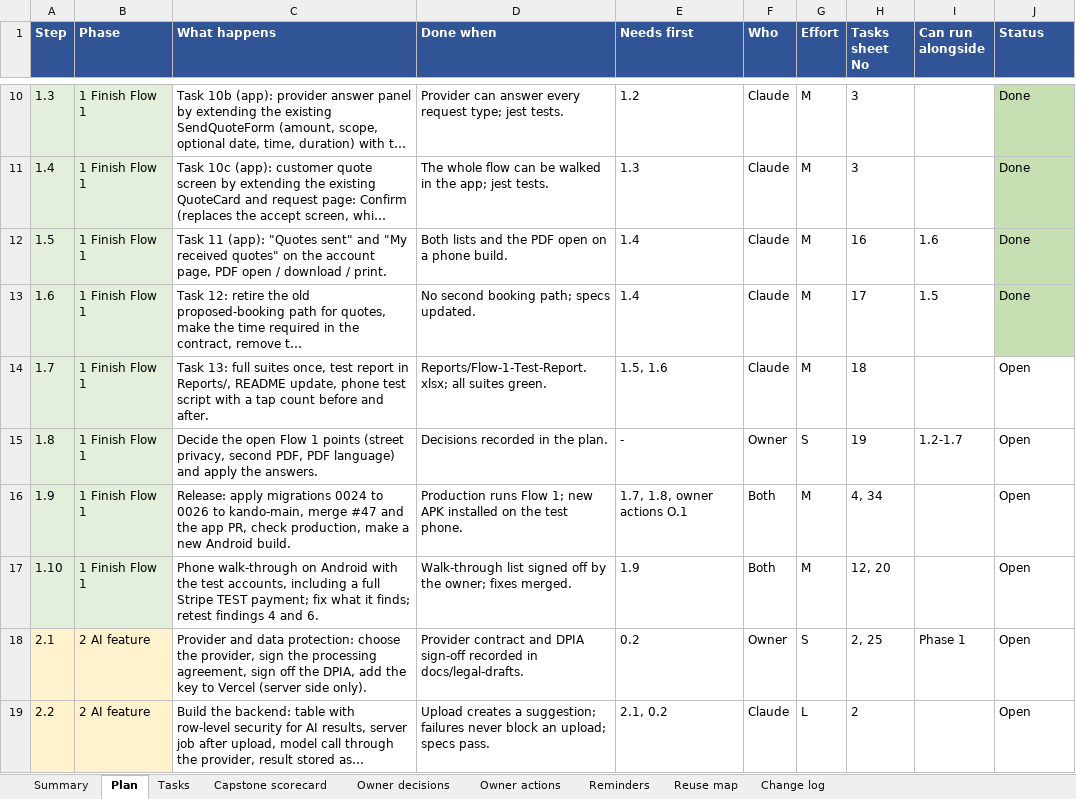
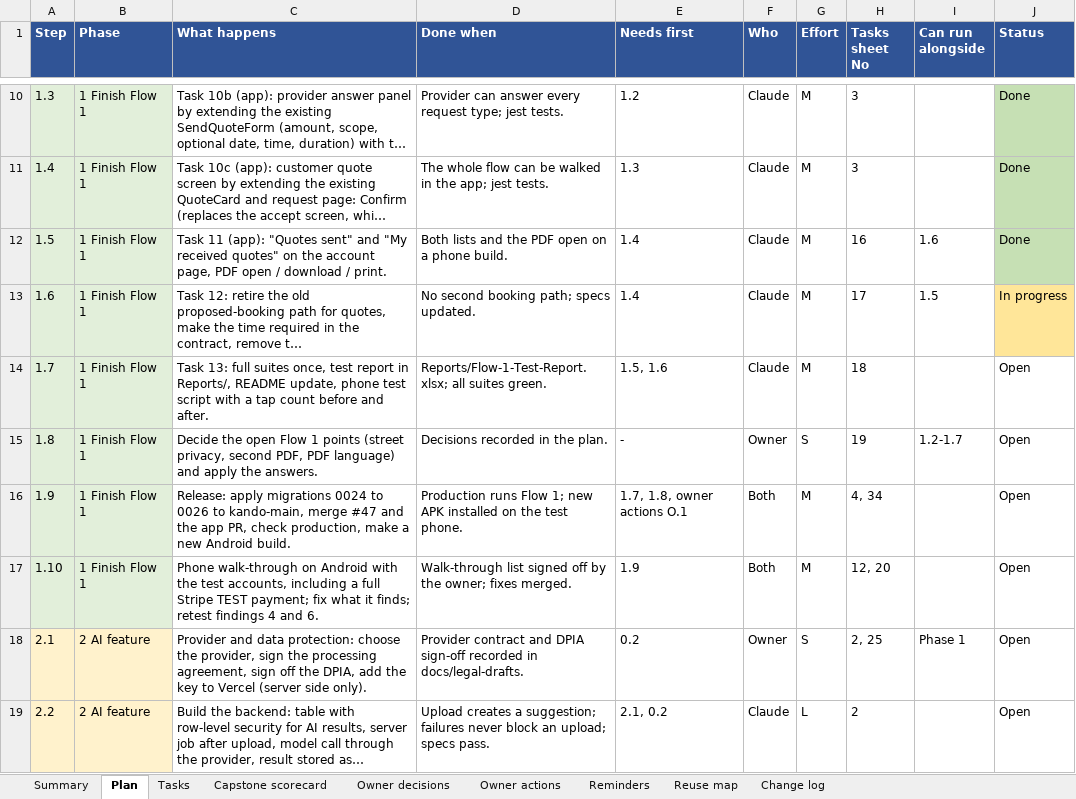
Before and after one commit to Liezljvv74/KANDO, an Excel workbook: Reports/MVP Completion Tasks.xlsx, sheet Plan, drawn as a sheet; only a part is shown, gaps mark what is left out; long unchanged cells end in …; values as stored, in another font and other column widths than the file's, no borders; the diff names each change by its address in the sheet, - before the commit and + after, or states it on an @@ line.

```diff
--- a/Reports/MVP Completion Tasks.xlsx (sheet Plan)
+++ b/Reports/MVP Completion Tasks.xlsx (sheet Plan)
-J13 (Status): Done
+J13 (Status): In progress
-J13 fill: #C6E0B4
+J13 fill: #FFE699
```
Also changed, not shown: sheet Change log, 3 other files.
